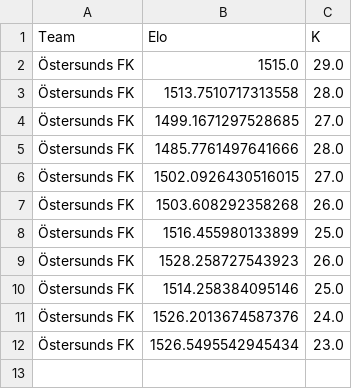
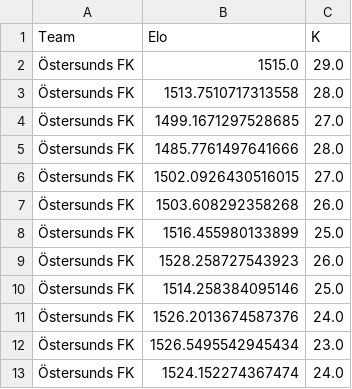
Before and after one commit to elvinporter03-code/Fotbollsgrejer, a CSV file: Östersunds FK.csv, drawn as a sheet; the diff names each change by its address in the sheet, - before the commit and + after, or states it on an @@ line.

```diff
--- a/Östersunds FK.csv
+++ b/Östersunds FK.csv
+row 13: Östersunds FK | 1524.152274367474 | 24.0
```
Also changed, not shown: Falkenbergs FF.csv, IK Oddevold.csv, 6 other files.
